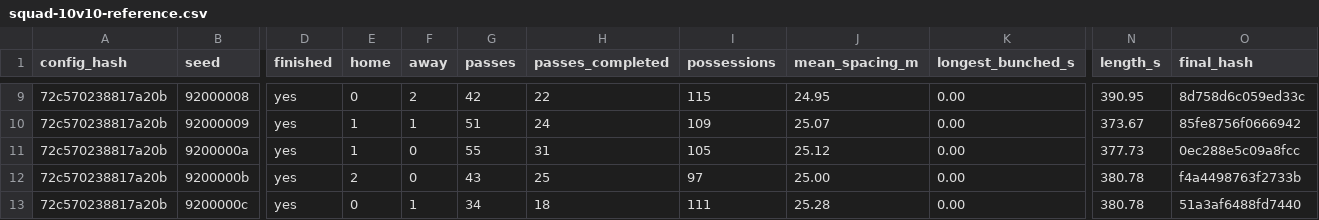
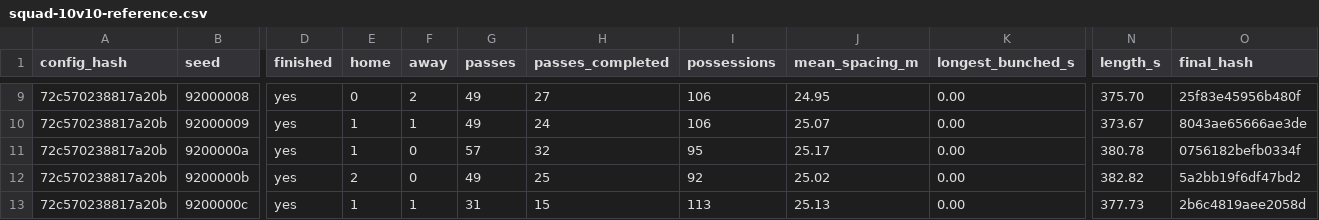
Before and after one commit to enkeldesign/eleven, a CSV file: docs/simulation/squad-10v10-reference.csv, drawn as a sheet; only a part is shown, gaps mark what is left out; the diff covers the shown part only; the diff names each change by its address in the sheet, - before the commit and + after, or states it on an @@ line.

```diff
--- a/docs/simulation/squad-10v10-reference.csv
+++ b/docs/simulation/squad-10v10-reference.csv
-G9 (passes): 42
+G9 (passes): 49
-H9 (passes_completed): 22
+H9 (passes_completed): 27
-I9 (possessions): 115
+I9 (possessions): 106
-N9 (length_s): 390.95
+N9 (length_s): 375.70
-O9 (final_hash): 8d758d6c059ed33c
+O9 (final_hash): 25f83e45956b480f
-G10 (passes): 51
+G10 (passes): 49
-I10 (possessions): 109
+I10 (possessions): 106
-O10 (final_hash): 85fe8756f0666942
+O10 (final_hash): 8043ae65666ae3de
-G11 (passes): 55
+G11 (passes): 57
-H11 (passes_completed): 31
+H11 (passes_completed): 32
-I11 (possessions): 105
+I11 (possessions): 95
-J11 (mean_spacing_m): 25.12
+J11 (mean_spacing_m): 25.17
-N11 (length_s): 377.73
+N11 (length_s): 380.78
-O11 (final_hash): 0ec288e5c09a8fcc
+O11 (final_hash): 0756182befb0334f
-G12 (passes): 43
+G12 (passes): 49
-I12 (possessions): 97
+I12 (possessions): 92
-J12 (mean_spacing_m): 25.00
+J12 (mean_spacing_m): 25.02
-N12 (length_s): 380.78
+N12 (length_s): 382.82
-O12 (final_hash): f4a4498763f2733b
+O12 (final_hash): 5a2bb19f6df47bd2
-E13 (home): 0
+E13 (home): 1
-G13 (passes): 34
+G13 (passes): 31
-H13 (passes_completed): 18
+H13 (passes_completed): 15
-I13 (possessions): 111
+I13 (possessions): 113
-J13 (mean_spacing_m): 25.28
+J13 (mean_spacing_m): 25.13
-N13 (length_s): 380.78
+N13 (length_s): 377.73
-O13 (final_hash): 51a3af6488fd7440
+O13 (final_hash): 2b6c4819aee2058d
```
Also changed, not shown: 31 edited cells elsewhere in this file.
